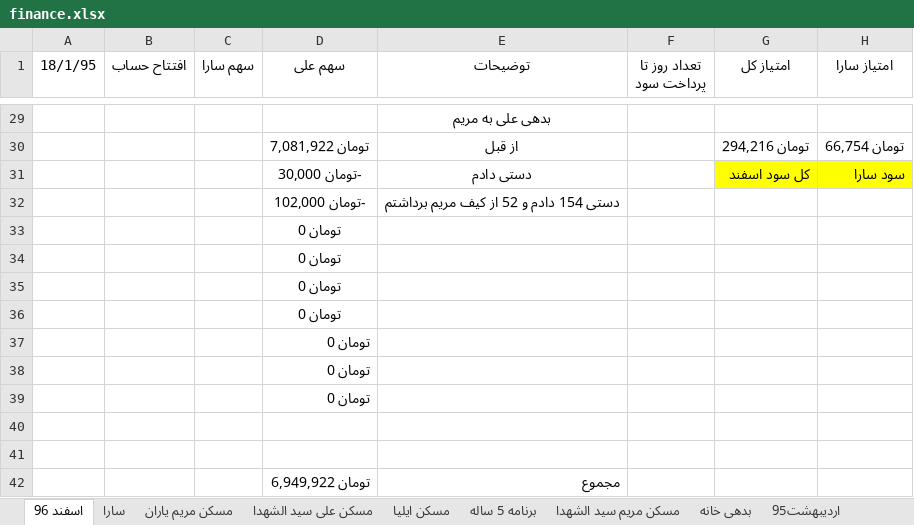
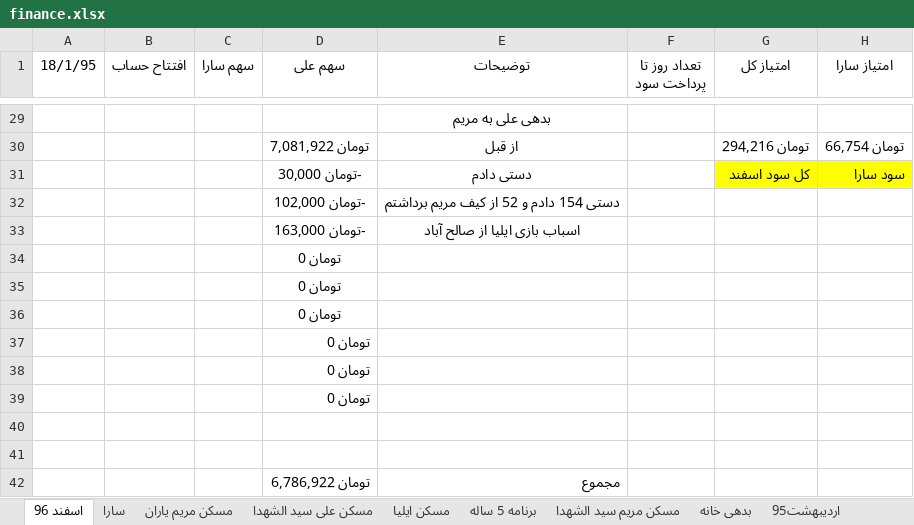
Before and after one commit to ali61n60/AudioDemo, an Excel workbook: AudioDemo/finance/finance.xlsx, sheet اسفند 96, drawn as a sheet; only a part is shown, gaps mark what is left out; values as stored, in another font and other column widths than the file's, no borders; the diff names each change by its address in the sheet, - before the commit and + after, or states it on an @@ line.

```diff
--- a/AudioDemo/finance/finance.xlsx (sheet اسفند 96)
+++ b/AudioDemo/finance/finance.xlsx (sheet اسفند 96)
-D33 (سهم علی): تومان 0
+D33 (سهم علی): -تومان 163,000
-E33 (توضیحات): (empty)
+E33 (توضیحات): اسباب بازی ایلیا از صالح آباد
-D42 (سهم علی): تومان 6,949,922
+D42 (سهم علی): تومان 6,786,922
```
Also changed, not shown: sheet مسکن علی سید الشهدا, sheet برنامه 5 ساله, sheet مسکن ایلیا, formulas that keep their value.
